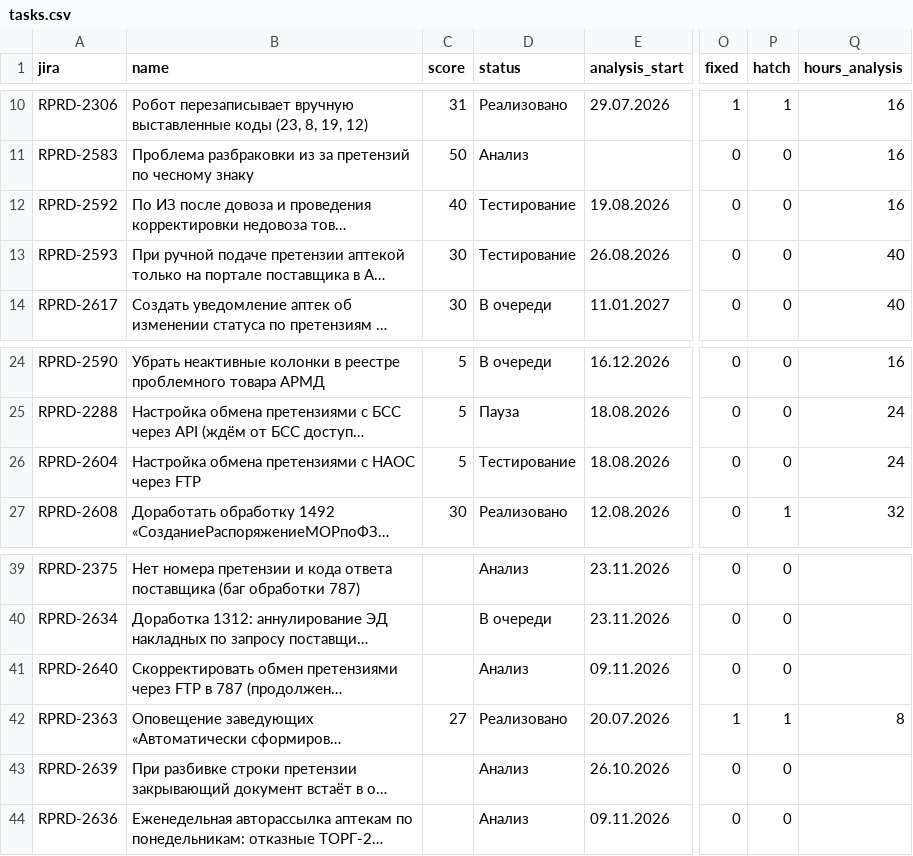
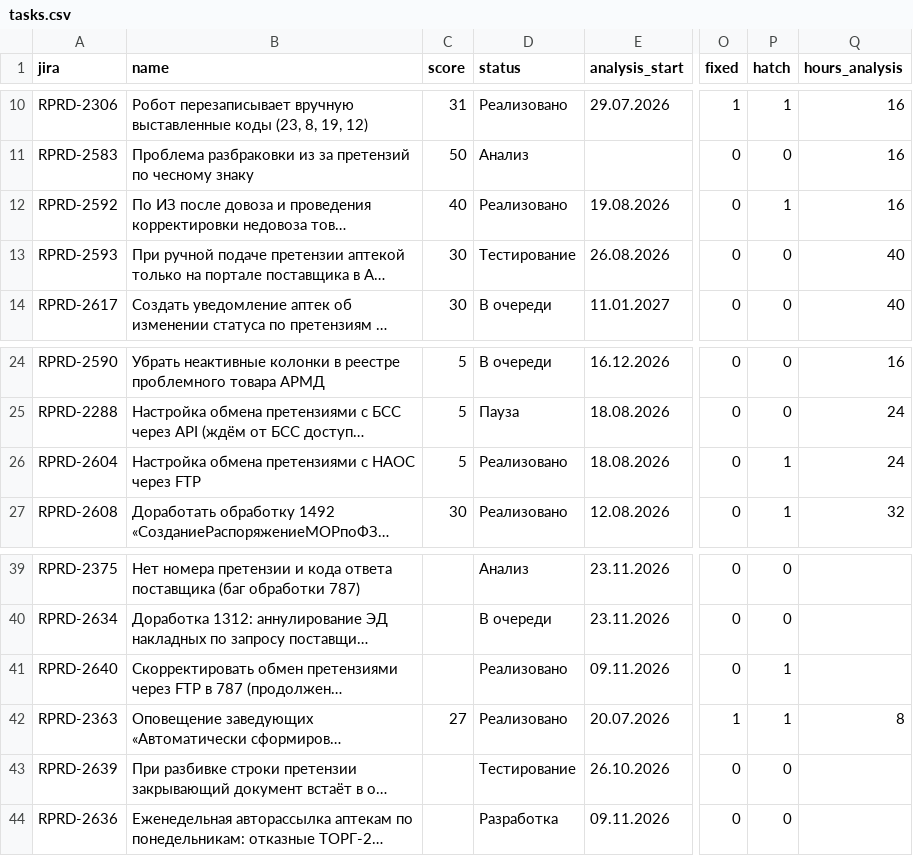
Before and after one commit to kvitkoas-sudo/tech366, a CSV file: road-map-2026/tasks.csv, drawn as a sheet; only a part is shown, gaps mark what is left out; long unchanged cells end in …; the diff names each change by its address in the sheet, - before the commit and + after, or states it on an @@ line.

Commit message:
road-map: статусы на 11.11.2026 по Jira (RPRD-2592, 2604, 2640 → Реализовано; 2639 → Тестирование; 2636 → Разработка)

```diff
--- a/road-map-2026/tasks.csv
+++ b/road-map-2026/tasks.csv
-D12 (status): Тестирование
+D12 (status): Реализовано
-P12 (hatch): 0
+P12 (hatch): 1
-D26 (status): Тестирование
+D26 (status): Реализовано
-P26 (hatch): 0
+P26 (hatch): 1
-D41 (status): Анализ
+D41 (status): Реализовано
-P41 (hatch): 0
+P41 (hatch): 1
-D43 (status): Анализ
+D43 (status): Тестирование
-D44 (status): Анализ
+D44 (status): Разработка
```
